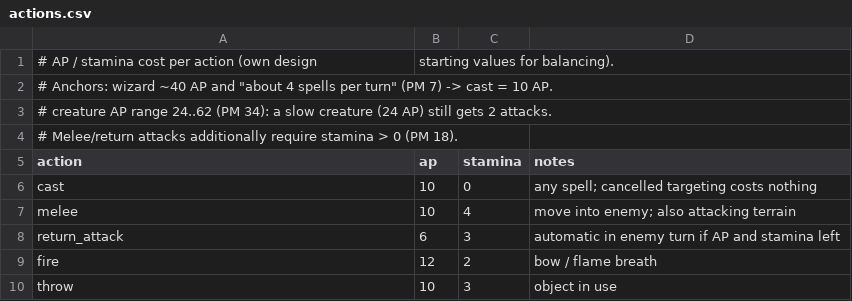
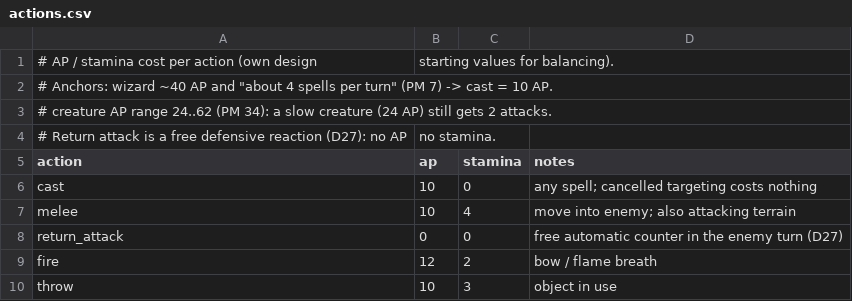
Before and after one commit to cadextcp/lords-of-chaos-agon, a CSV file: data/actions.csv, drawn as a sheet; only a part is shown.

```diff
--- a/data/actions.csv
+++ b/data/actions.csv
@@ -3,3 +3,3 @@
 #          creature AP range 24..62 (PM 34): a slow creature (24 AP) still gets 2 attacks.
-# Melee/return attacks additionally require stamina > 0 (PM 18).
+# Return attack is a free defensive reaction (D27): no AP, no stamina.
 action,ap,stamina,notes
@@ -7,3 +7,3 @@ cast,10,0,any spell; cancelled targeting costs nothing
 melee,10,4,move into enemy; also attacking terrain
-return_attack,6,3,automatic in enemy turn if AP and stamina left
+return_attack,0,0,free automatic counter in the enemy turn (D27)
 fire,12,2,bow / flame breath
```
Also changed, not shown: data/spells.csv, data/weapons.csv, 11 other files.
